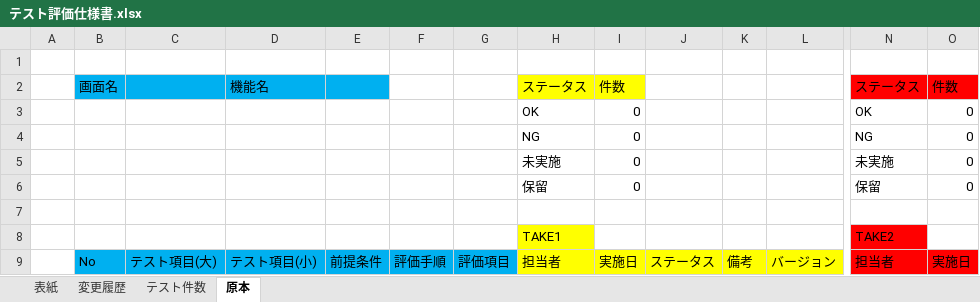
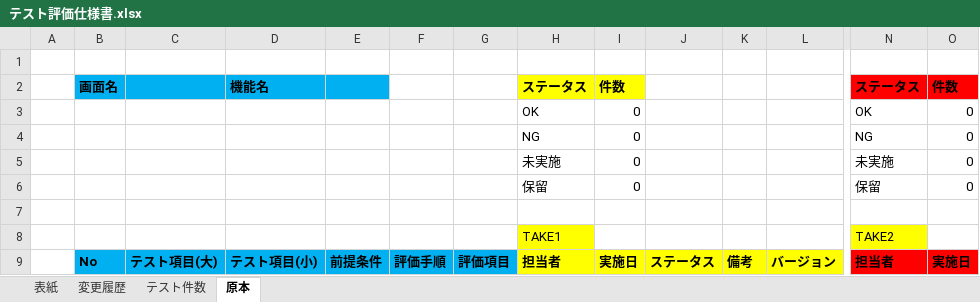
Before and after one commit to tsushoji/document, an Excel workbook: 001_プロジェクト管理/001_帳票/テスト評価仕様書.xlsx, sheet 原本, drawn as a sheet; only a part is shown, gaps mark what is left out; values as stored, in another font and other column widths than the file's, no borders; the diff covers the shown part only; the diff names each change by its address in the sheet, - before the commit and + after, or states it on an @@ line.

```diff
--- a/001_プロジェクト管理/001_帳票/テスト評価仕様書.xlsx (sheet 原本)
+++ b/001_プロジェクト管理/001_帳票/テスト評価仕様書.xlsx (sheet 原本)
-B2 bold: off
+B2 bold: on
-D2 bold: off
+D2 bold: on
-H2:I2 bold: off
+H2:I2 bold: on
-N2:O2 bold: off
+N2:O2 bold: on
-N8 fill: #FF0000
+N8 fill: #FFFF00
-B9:O9 bold: off
+B9:O9 bold: on
```
Also changed, not shown: cell formats elsewhere in this sheet, sheet テスト件数, sheet 変更履歴, 001_プロジェクト管理/001_帳票/WBS.xlsx, 001_プロジェクト管理/001_帳票/質問管理表.xlsx.
